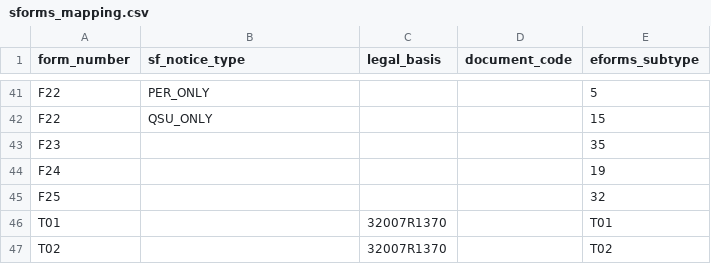
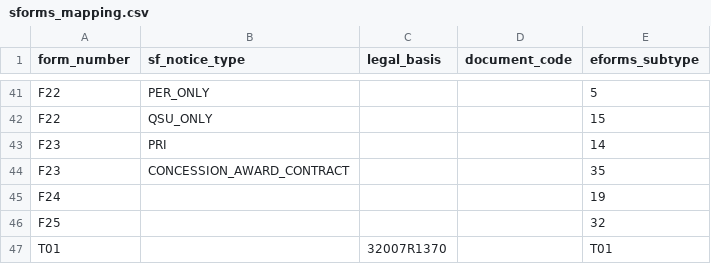
Before and after one commit to OP-TED/ted-rdf-conversion-pipeline, a CSV file: ted_sws/resources/mapping_files/sforms_mapping.csv, drawn as a sheet; only a part is shown, gaps mark what is left out; the shorter side is filled out with more unchanged rows.

Commit message:
update mapping files resources

```diff
--- a/ted_sws/resources/mapping_files/sforms_mapping.csv
+++ b/ted_sws/resources/mapping_files/sforms_mapping.csv
@@ -42,3 +42,4 @@ F22,PER_ONLY,,,5
 F22,QSU_ONLY,,,15
-F23,,,,35
+F23,PRI,,,14
+F23,CONCESSION_AWARD_CONTRACT,,,35
 F24,,,,19
```
Also changed, not shown: ted_sws/resources/mapping_files/df_filter_map.csv, ted_sws/resources/mapping_files/eforms_mapping.csv.
